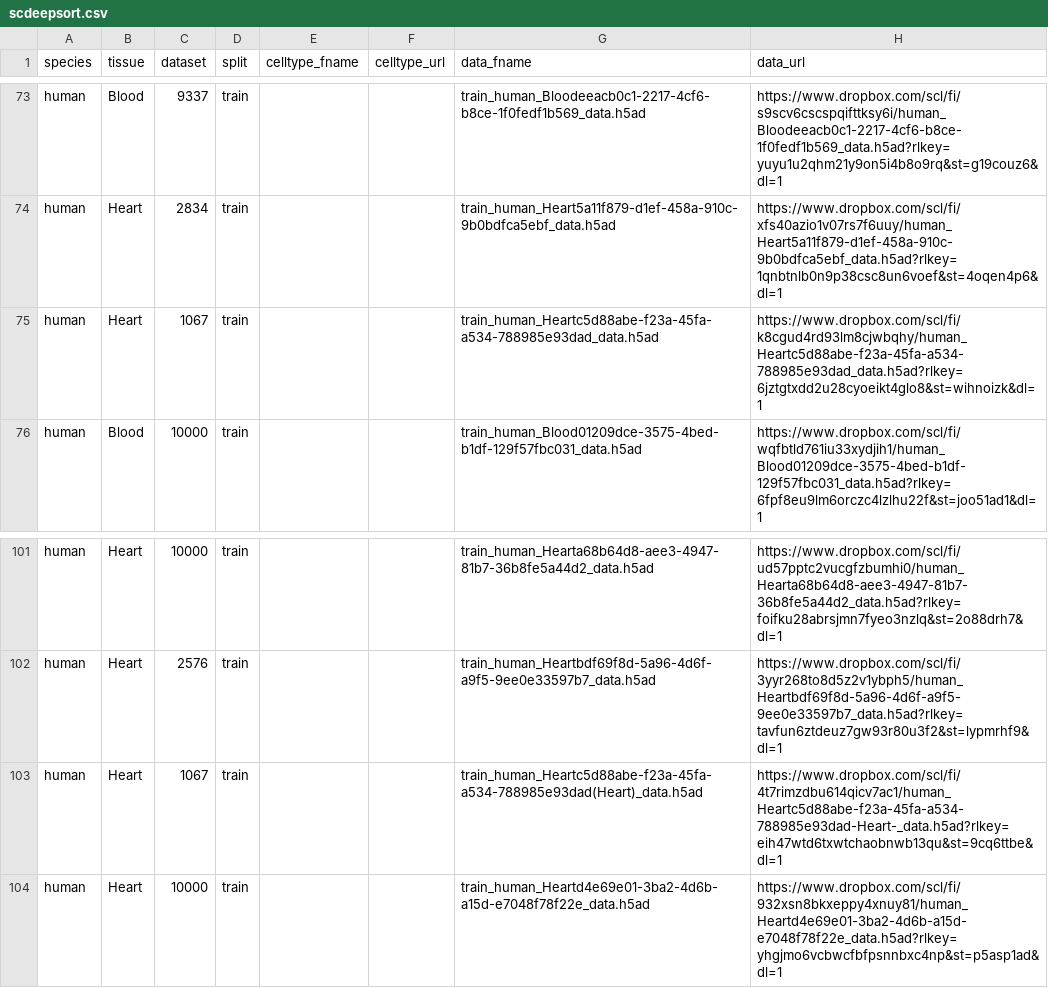
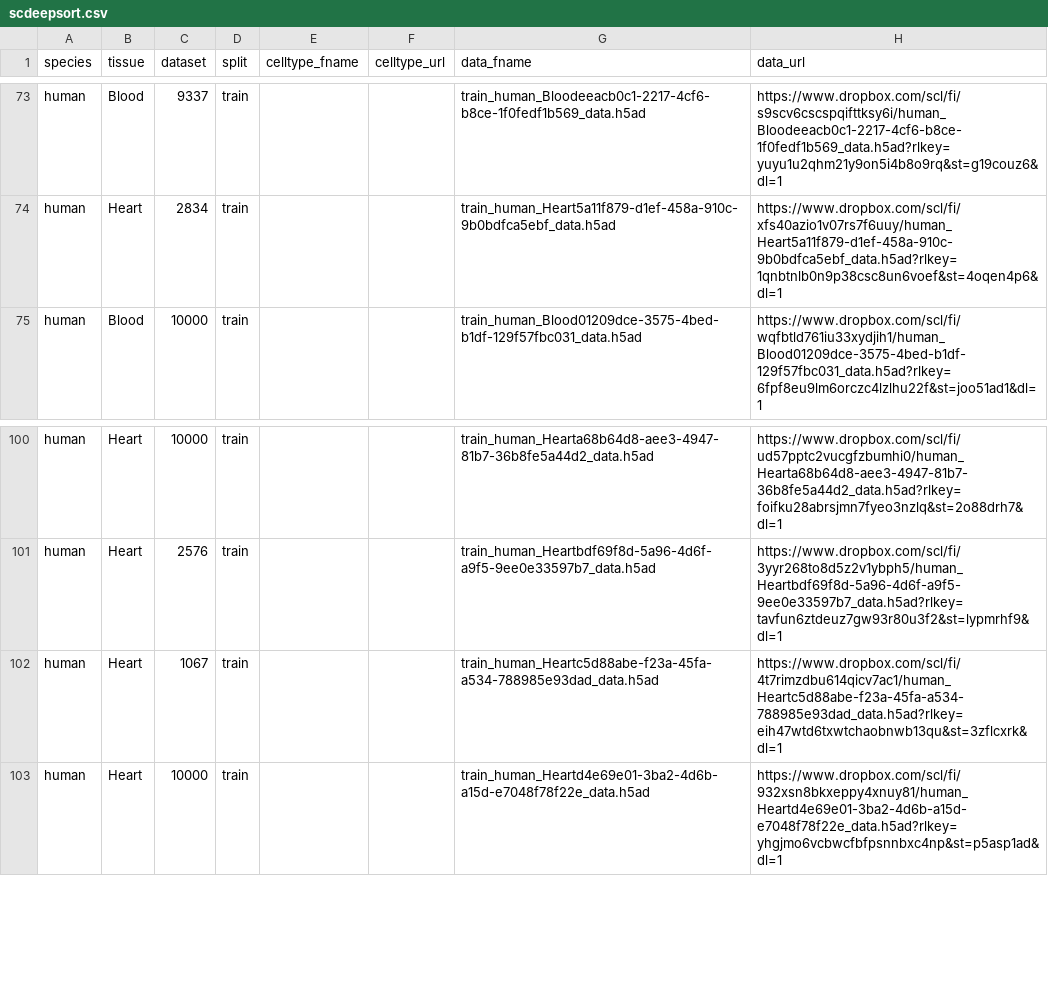
Before and after one commit to OmicsML/dance, a CSV file: dance/metadata/scdeepsort.csv, drawn as a sheet; only a part is shown, gaps mark what is left out.

```diff
--- a/dance/metadata/scdeepsort.csv
+++ b/dance/metadata/scdeepsort.csv
@@ -74,3 +74,2 @@ human,Blood,9337,train,,,train_human_Bloodeeacb0c1-2217-4cf6-b8ce-1f0fedf1b569_d
 human,Heart,2834,train,,,train_human_Heart5a11f879-d1ef-458a-910c-9b0bdfca5ebf_data.h5ad,https://www.dropbox.com/scl/fi/xfs40azio1v07rs7f6uuy/human_Heart5a11f879-d1ef-458a-910c-9b0bdfca5ebf_data.h5ad?rlkey=1qnbtnlb0n9p38csc8un6voef&st=4oqen4p6&dl=1
-human,Heart,1067,train,,,train_human_Heartc5d88abe-f23a-45fa-a534-788985e93dad_data.h5ad,https://www.dropbox.com/scl/fi/k8cgud4rd93lm8cjwbqhy/human_Heartc5d88abe-f23a-45fa-a534-788985e93dad_data.h5ad?rlkey=6jztgtxdd2u28cyoeikt4glo8&st=wihnoizk&dl=1
 human,Blood,10000,train,,,train_human_Blood01209dce-3575-4bed-b1df-129f57fbc031_data.h5ad,https://www.dropbox.com/scl/fi/wqfbtld761iu33xydjih1/human_Blood01209dce-3575-4bed-b1df-129f57fbc031_data.h5ad?rlkey=6fpf8eu9lm6orczc4lzlhu22f&st=joo51ad1&dl=1
@@ -102,3 +101,3 @@ human,Heart,10000,train,,,train_human_Hearta68b64d8-aee3-4947-81b7-36b8fe5a44d2_
 human,Heart,2576,train,,,train_human_Heartbdf69f8d-5a96-4d6f-a9f5-9ee0e33597b7_data.h5ad,https://www.dropbox.com/scl/fi/3yyr268to8d5z2v1ybph5/human_Heartbdf69f8d-5a96-4d6f-a9f5-9ee0e33597b7_data.h5ad?rlkey=tavfun6ztdeuz7gw93r80u3f2&st=lypmrhf9&dl=1
-human,Heart,1067,train,,,train_human_Heartc5d88abe-f23a-45fa-a534-788985e93dad(Heart)_data.h5ad,https://www.dropbox.com/scl/fi/4t7rimzdbu614qicv7ac1/human_Heartc5d88abe-f23a-45fa-a534-788985e93dad-Heart-_data.h5ad?rlkey=eih47wtd6txwtchaobnwb13qu&st=9cq6ttbe&dl=1
+human,Heart,1067,train,,,train_human_Heartc5d88abe-f23a-45fa-a534-788985e93dad_data.h5ad,https://www.dropbox.com/scl/fi/4t7rimzdbu614qicv7ac1/human_Heartc5d88abe-f23a-45fa-a534-788985e93dad_data.h5ad?rlkey=eih47wtd6txwtchaobnwb13qu&st=3zflcxrk&dl=1
 human,Heart,10000,train,,,train_human_Heartd4e69e01-3ba2-4d6b-a15d-e7048f78f22e_data.h5ad,https://www.dropbox.com/scl/fi/932xsn8bkxeppy4xnuy81/human_Heartd4e69e01-3ba2-4d6b-a15d-e7048f78f22e_data.h5ad?rlkey=yhgjmo6vcbwcfbfpsnnbxc4np&st=p5asp1ad&dl=1
```
Also changed, not shown: 7 other files.
